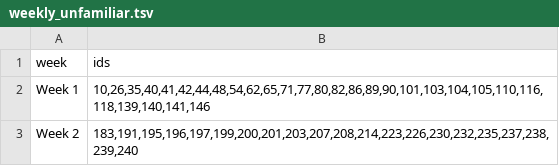
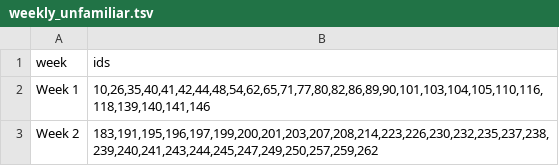
Before and after one commit to YuxuanYangECNU/ielts-english-knowledge-base, a TSV file: knowledge/vocabulary/weekly_unfamiliar.tsv, drawn as a sheet.

Commit message:
Record Day 10 unfamiliar vocabulary

```diff
--- a/knowledge/vocabulary/weekly_unfamiliar.tsv
+++ b/knowledge/vocabulary/weekly_unfamiliar.tsv
@@ -2,2 +2,2 @@ week	ids
 Week 1	10,26,35,40,41,42,44,48,54,62,65,71,77,80,82,86,89,90,101,103,104,105,110,116,118,139,140,141,146
-Week 2	183,191,195,196,197,199,200,201,203,207,208,214,223,226,230,232,235,237,238,239,240
+Week 2	183,191,195,196,197,199,200,201,203,207,208,214,223,226,230,232,235,237,238,239,240,241,243,244,245,247,249,250,257,259,262
```
